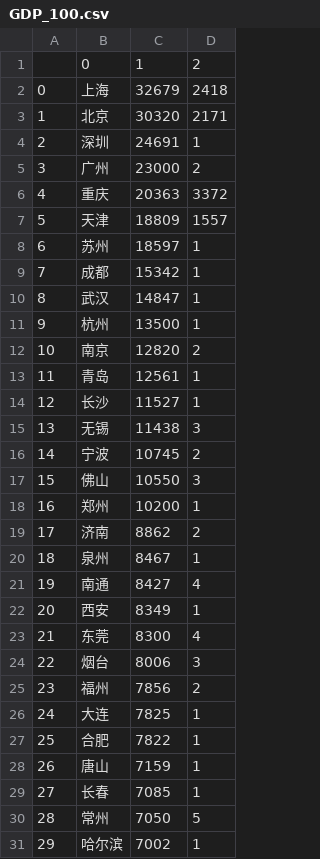
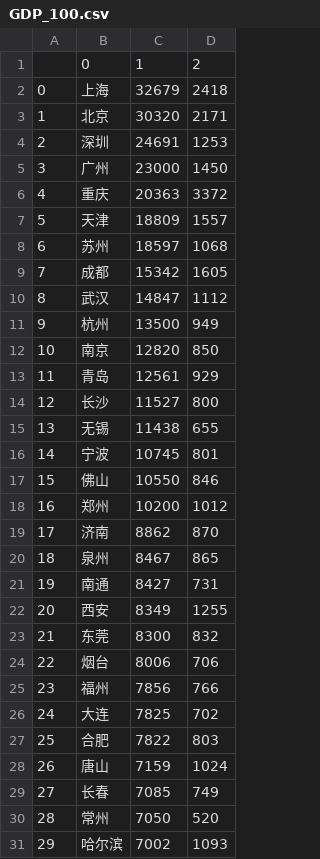
Before and after one commit to WanchengWildMan/voucher-spider, a CSV file: GDP_100.csv, drawn as a sheet; only a part is shown; the diff covers the shown part only.

```diff
--- a/GDP_100.csv
+++ b/GDP_100.csv
@@ -3,29 +3,29 @@
 1,北京,30320,2171
-2,深圳,24691,1
-3,广州,23000,2
+2,深圳,24691,1253
+3,广州,23000,1450
 4,重庆,20363,3372
 5,天津,18809,1557
-6,苏州,18597,1
-7,成都,15342,1
-8,武汉,14847,1
-9,杭州,13500,1
-10,南京,12820,2
-11,青岛,12561,1
-12,长沙,11527,1
-13,无锡,11438,3
-14,宁波,10745,2
-15,佛山,10550,3
-16,郑州,10200,1
-17,济南,8862,2
-18,泉州,8467,1
-19,南通,8427,4
-20,西安,8349,1
-21,东莞,8300,4
-22,烟台,8006,3
-23,福州,7856,2
-24,大连,7825,1
-25,合肥,7822,1
-26,唐山,7159,1
-27,长春,7085,1
-28,常州,7050,5
-29,哈尔滨,7002,1
+6,苏州,18597,1068
+7,成都,15342,1605
+8,武汉,14847,1112
+9,杭州,13500,949
+10,南京,12820,850
+11,青岛,12561,929
+12,长沙,11527,800
+13,无锡,11438,655
+14,宁波,10745,801
+15,佛山,10550,846
+16,郑州,10200,1012
+17,济南,8862,870
+18,泉州,8467,865
+19,南通,8427,731
+20,西安,8349,1255
+21,东莞,8300,832
+22,烟台,8006,706
+23,福州,7856,766
+24,大连,7825,702
+25,合肥,7822,803
+26,唐山,7159,1024
+27,长春,7085,749
+28,常州,7050,520
+29,哈尔滨,7002,1093
```
Also changed, not shown: 68 edited cells elsewhere in this file, 5 other files.
